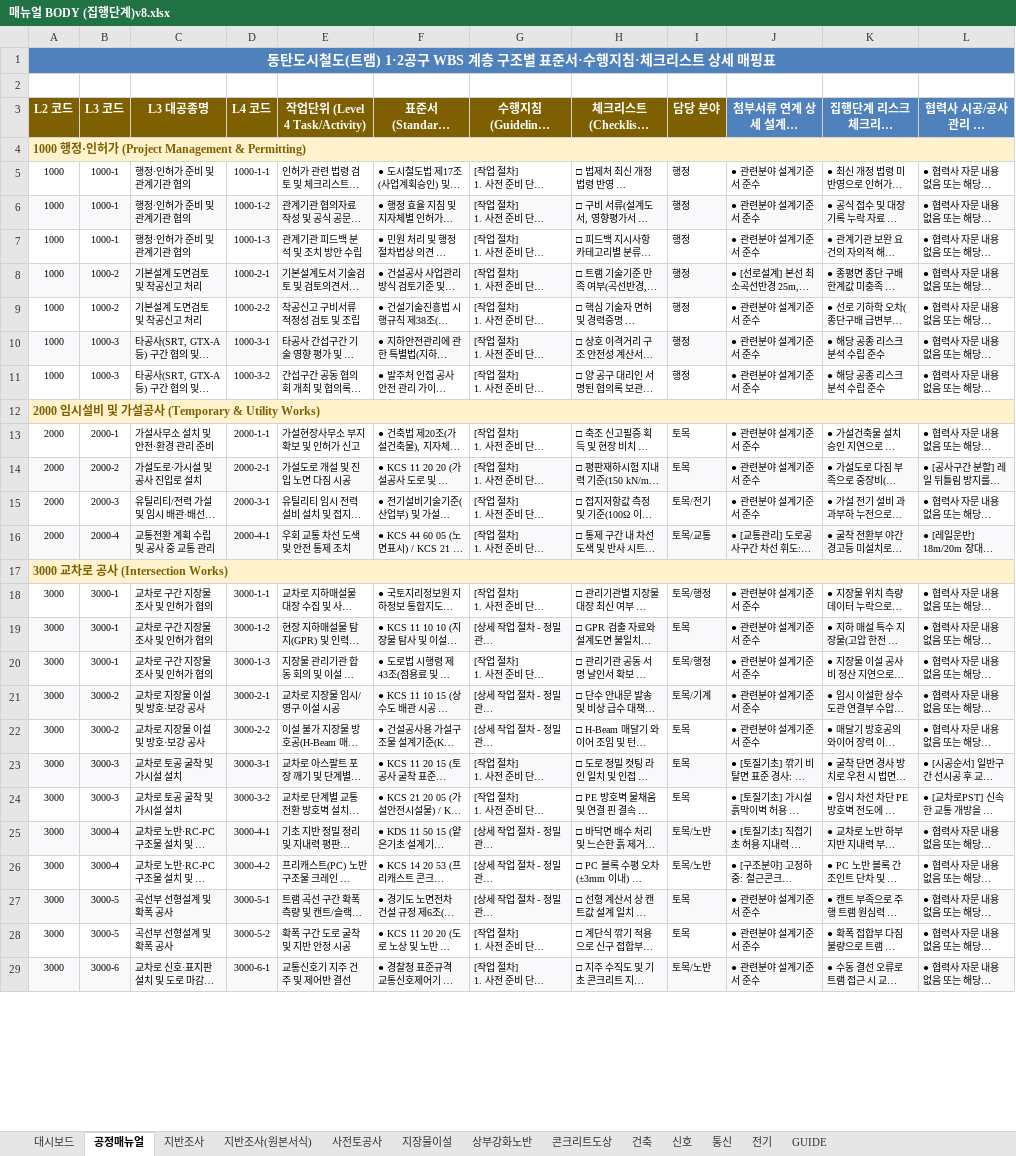
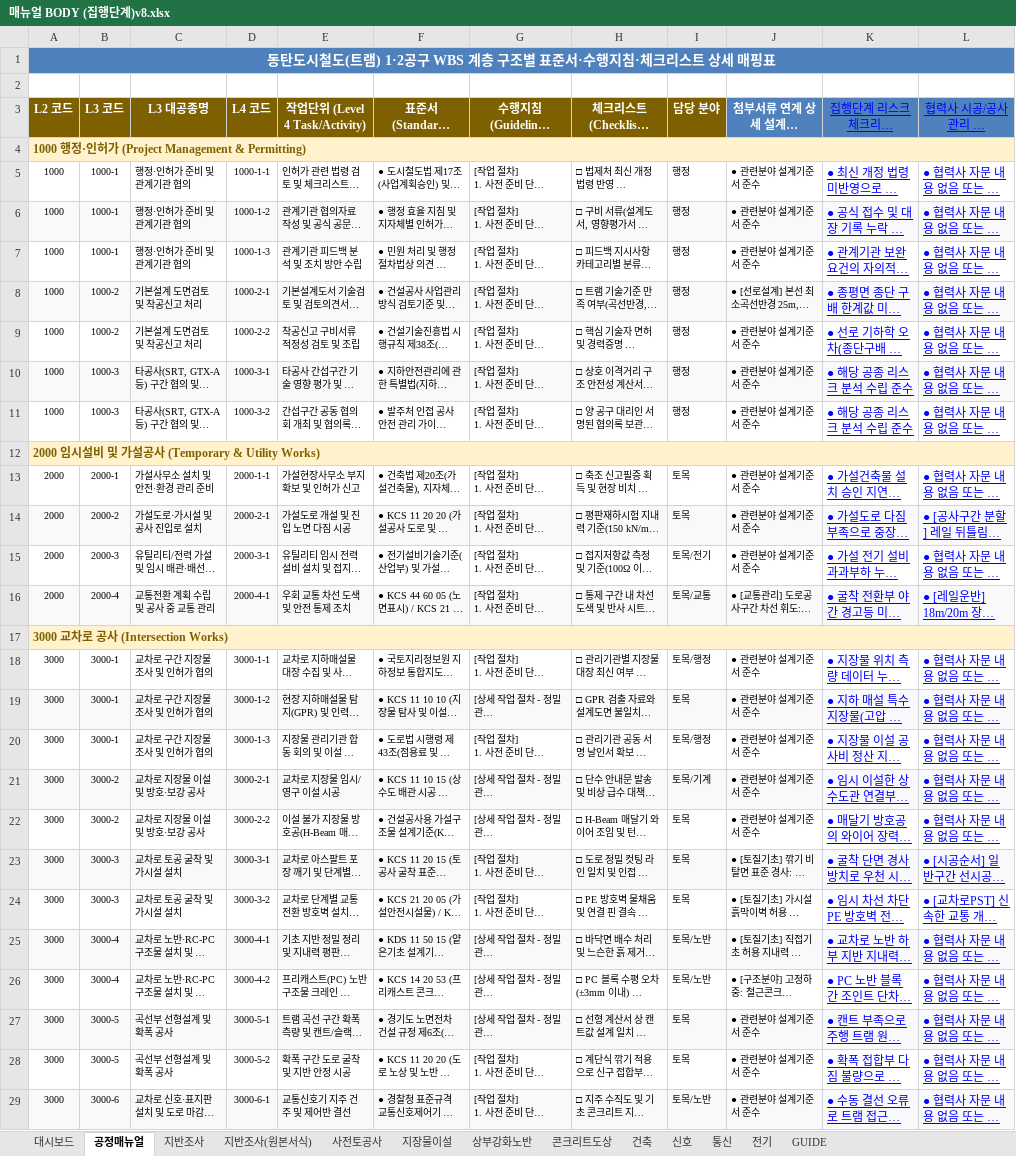
Before and after one commit to kimjaehyung-engineer/dongtan-ontology, an Excel workbook: 01_전문업무_및_엔지니어링/11_현장_프로젝트/01_동탄트램/08.메뉴얼 및 평면도/최종/02_메뉴얼 공종프로섹스(집행단계)/매뉴얼 BODY (집행단계)v8.xlsx, sheet 공정매뉴얼, drawn as a sheet; only a part is shown; long unchanged cells end in …; values as stored, in another font and other column widths than the file's, no borders; the diff covers the shown part only; the diff names each change by its address in the sheet, - before the commit and + after, or states it on an @@ line.

```diff
--- a/01_전문업무_및_엔지니어링/11_현장_프로젝트/01_동탄트램/08.메뉴얼 및 평면도/최종/02_메뉴얼 공종프로섹스(집행단계)/매뉴얼 BODY (집행단계)v8.xlsx (sheet 공정매뉴얼)
+++ b/01_전문업무_및_엔지니어링/11_현장_프로젝트/01_동탄트램/08.메뉴얼 및 평면도/최종/02_메뉴얼 공종프로섹스(집행단계)/매뉴얼 BODY (집행단계)v8.xlsx (sheet 공정매뉴얼)
@@ K3:L3 underline: off → on, bold: on → off, text colour: #FFFFFF → #0000FF @@
@@ K5:L11 underline: off → on, text colour: black → #0000FF, text size: larger @@
@@ K13:L16 underline: off → on, text colour: black → #0000FF, text size: larger @@
@@ K18:L29 underline: off → on, text colour: black → #0000FF, text size: larger @@
```
Also changed, not shown: cell formats elsewhere in this sheet, sheet 사전토공사, sheet 건축, sheet 지장물이설, sheet 지반조사, sheet 상부강화노반, sheet 전기, 5 more sheets.
